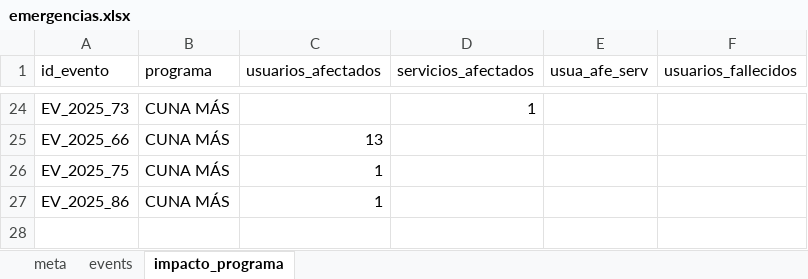
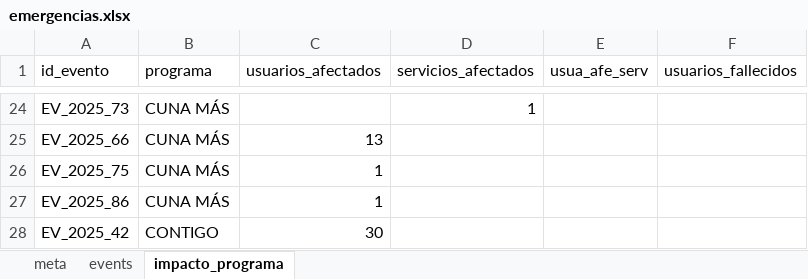
Before and after one commit to coemidis/emergencias_diarias, an Excel workbook: emergencias.xlsx, sheet impacto_programa, drawn as a sheet; only a part is shown, gaps mark what is left out; values as stored, in another font and other column widths than the file's, no borders; the diff names each change by its address in the sheet, - before the commit and + after, or states it on an @@ line.

```diff
--- a/emergencias.xlsx (sheet impacto_programa)
+++ b/emergencias.xlsx (sheet impacto_programa)
+row 28: EV_2025_42 | CONTIGO | 30
```
Also changed, not shown: sheet events.
